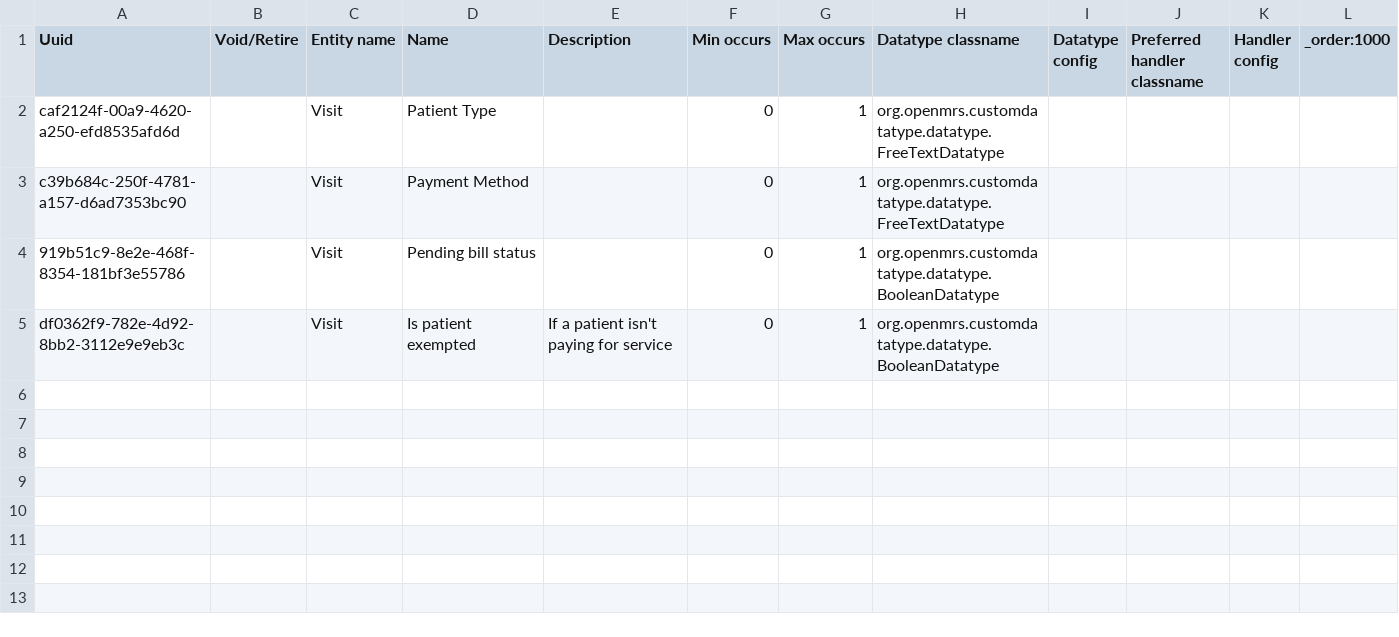
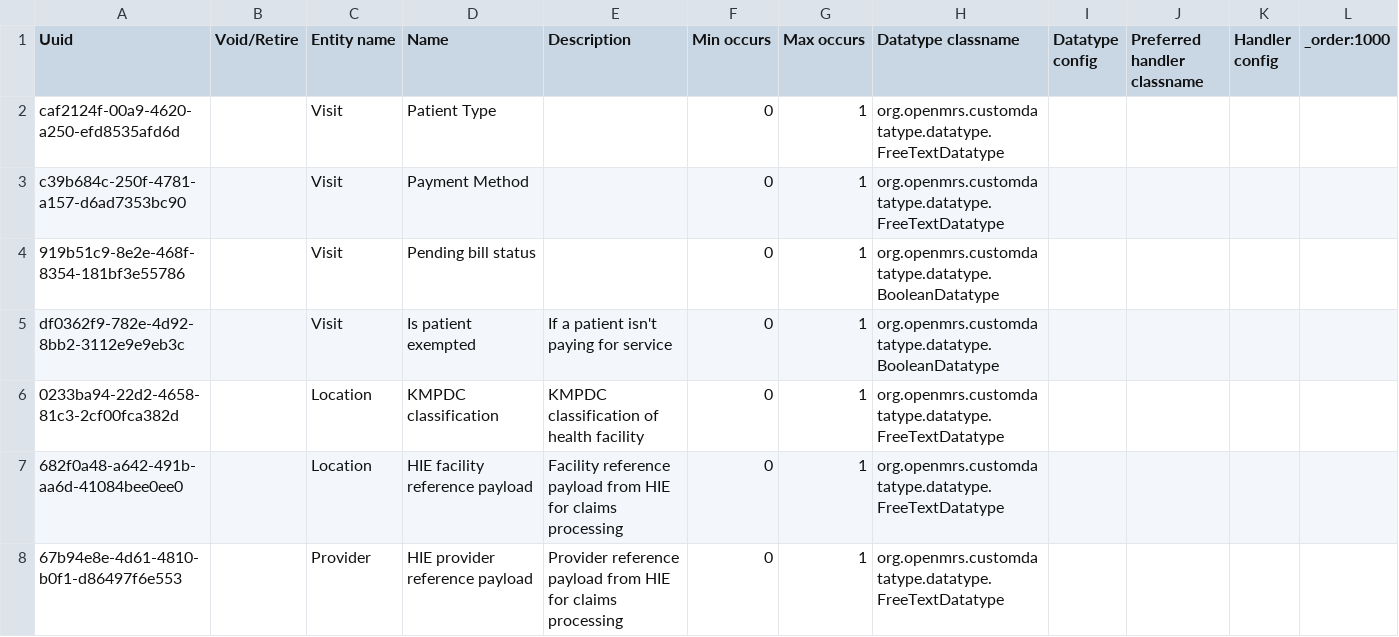
Before and after one commit to enyaencha/openmrs-config-kenyaemr, a CSV file: configuration/attributetypes/attribute_types-core_demo.csv, drawn as a sheet.

Commit message:
KHP3-7310: Add attribute types to track HIE facility and provider references fro… (#990)

```diff
--- a/configuration/attributetypes/attribute_types-core_demo.csv
+++ b/configuration/attributetypes/attribute_types-core_demo.csv
@@ -5 +5,4 @@ c39b684c-250f-4781-a157-d6ad7353bc90,,Visit,Payment Method,,0,1,org.openmrs.cust
 df0362f9-782e-4d92-8bb2-3112e9e9eb3c,,Visit,Is patient exempted,If a patient isn't paying for service,0,1,org.openmrs.customdatatype.datatype.BooleanDatatype,,,,
+0233ba94-22d2-4658-81c3-2cf00fca382d,,Location,KMPDC classification,KMPDC classification of health facility,0,1,org.openmrs.customdatatype.datatype.FreeTextDatatype,,,,
+682f0a48-a642-491b-aa6d-41084bee0ee0,,Location,HIE facility reference payload,Facility reference payload from HIE for claims processing,0,1,org.openmrs.customdatatype.datatype.FreeTextDatatype,,,,
+67b94e8e-4d61-4810-b0f1-d86497f6e553,,Provider,HIE provider reference payload,Provider reference payload from HIE for claims processing,0,1,org.openmrs.customdatatype.datatype.FreeTextDatatype,,,,
```
